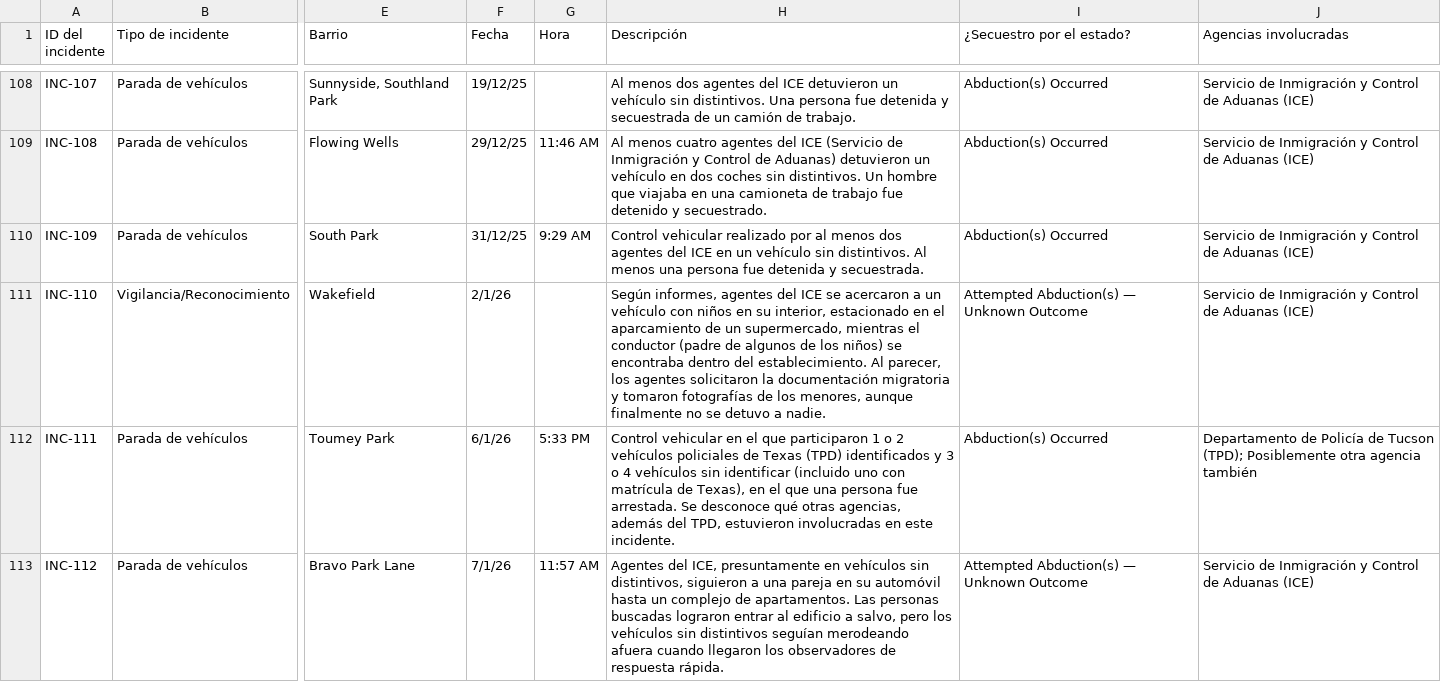
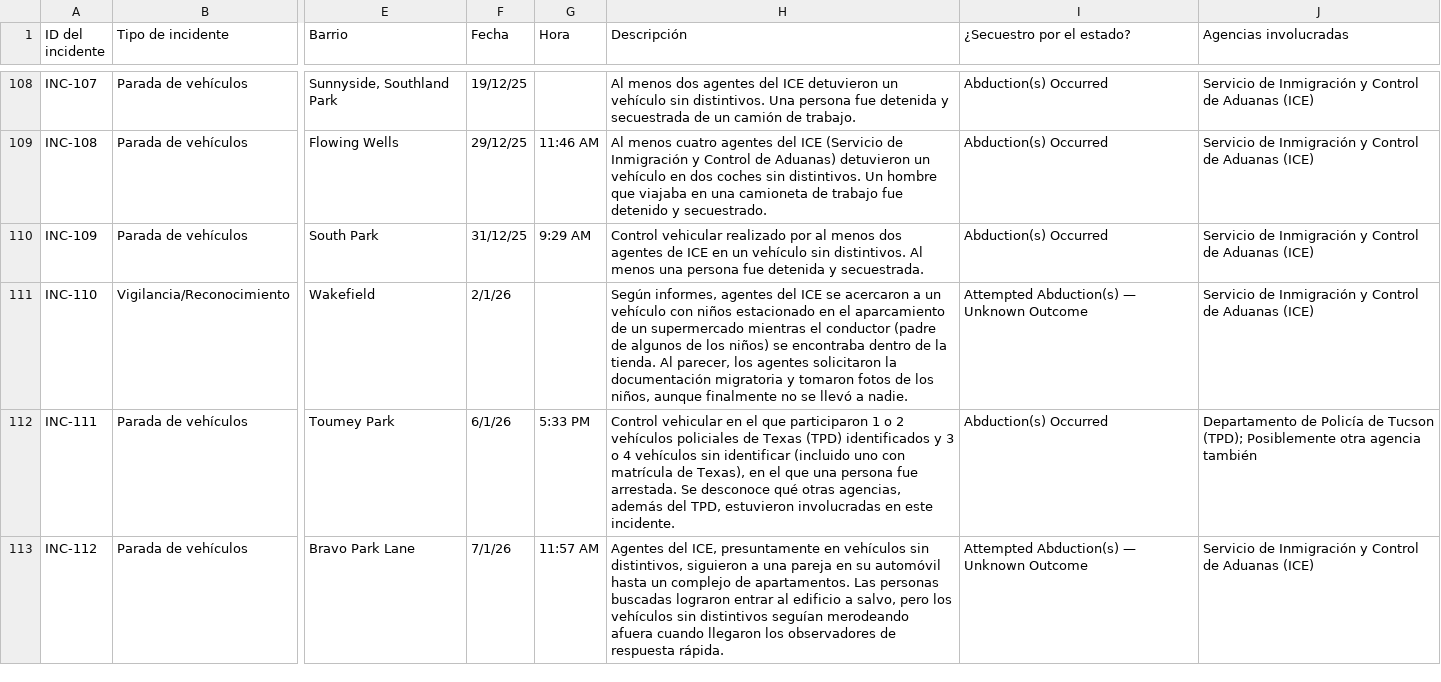
Before and after one commit to TucsonMigraMap/Migra-Map-Data, a CSV file: data_spanish.csv, drawn as a sheet; only a part is shown, gaps mark what is left out; the diff covers the shown part only; the diff names each change by its address in the sheet, - before the commit and + after, or states it on an @@ line.

```diff
--- a/data_spanish.csv
+++ b/data_spanish.csv
-H110 (Descripción): …dos agentes del ICE en…
+H110 (Descripción): …dos agentes de ICE en…
-H111 (Descripción): …con niños en su interior, estacionado en el aparcamiento de un supermercado, mientras el conductor (padre de algunos de los niños) se encontraba dentro del establecimiento. Al parecer, los agentes solicitaron la documentación migratoria y tomaron fotografías de los menores, aunque finalmente no se detuvo a nadie.
+H111 (Descripción): …con niños estacionado en el aparcamiento de un supermercado mientras el conductor (padre de algunos de los niños) se encontraba dentro de la tienda. Al parecer, los agentes solicitaron la documentación migratoria y tomaron fotos de los niños, aunque finalmente no se llevó a nadie.
```
Also changed, not shown: 19 edited cells elsewhere in this file, data_spanish_latest.csv.
